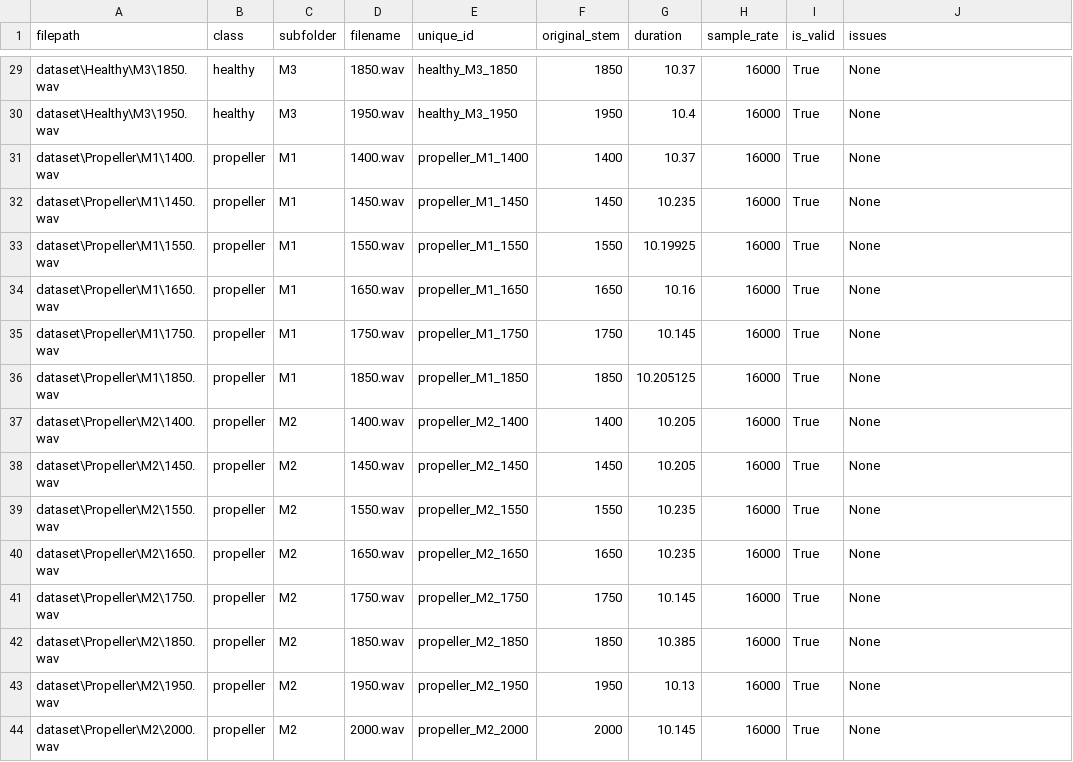
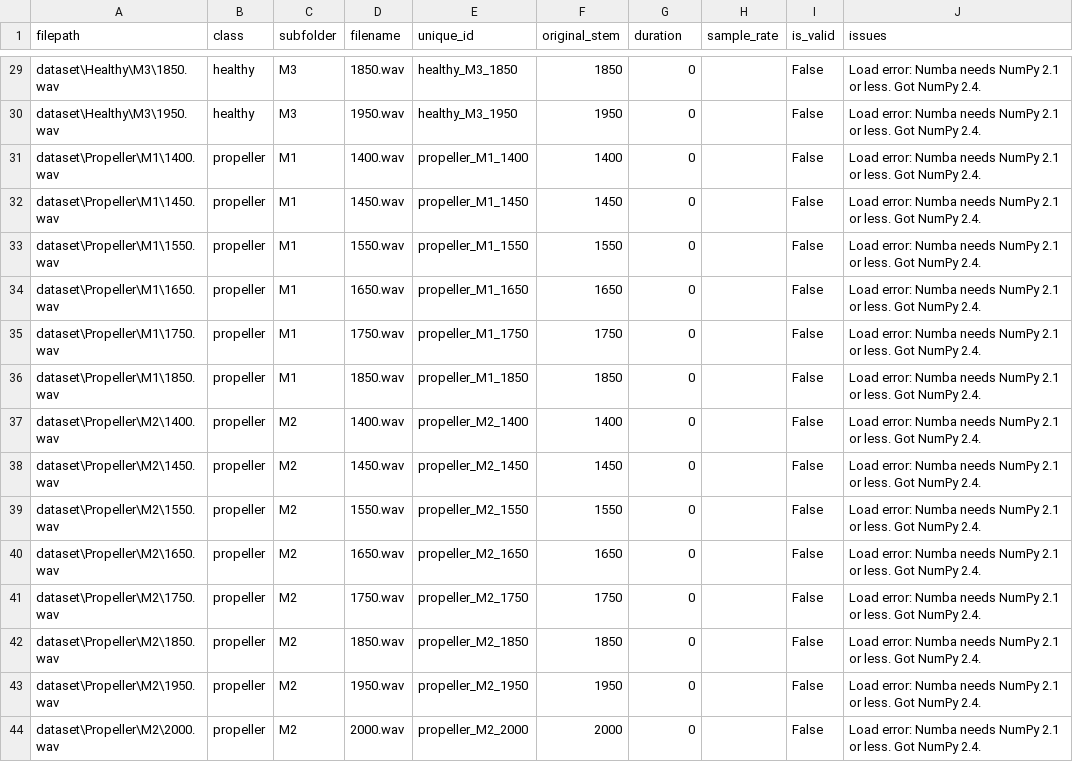
Before and after one commit to MUTHUSINGAM/HearAI-EVehicle, a CSV file: reports/validation_report.csv, drawn as a sheet; only a part is shown, gaps mark what is left out; the diff covers the shown part only; the diff names each change by its address in the sheet, - before the commit and + after, or states it on an @@ line.

```diff
--- a/reports/validation_report.csv
+++ b/reports/validation_report.csv
-G29 (duration): 10.37
+G29 (duration): 0
-H29:H44 (sample_rate): 16000
+H29:H44 (sample_rate): (empty)
-I29:I44 (is_valid): True
+I29:I44 (is_valid): False
-J29:J44 (issues): None
+J29:J44 (issues): Load error: Numba needs NumPy 2.1 or less. Got NumPy 2.4.
-G30 (duration): 10.4
+G30 (duration): 0
-G31 (duration): 10.37
+G31 (duration): 0
-G32 (duration): 10.235
+G32 (duration): 0
-G33 (duration): 10.19925
+G33 (duration): 0
-G34 (duration): 10.16
+G34 (duration): 0
-G35 (duration): 10.145
+G35 (duration): 0
-G36 (duration): 10.205125
+G36 (duration): 0
-G37:G38 (duration): 10.205
+G37:G38 (duration): 0
-G39:G40 (duration): 10.235
+G39:G40 (duration): 0
-G41 (duration): 10.145
+G41 (duration): 0
-G42 (duration): 10.385
+G42 (duration): 0
-G43 (duration): 10.13
+G43 (duration): 0
-G44 (duration): 10.145
+G44 (duration): 0
```
Also changed, not shown: 108 edited cells elsewhere in this file, 24 other files.
